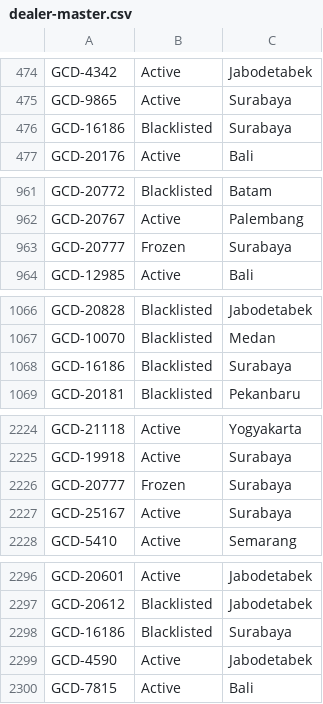
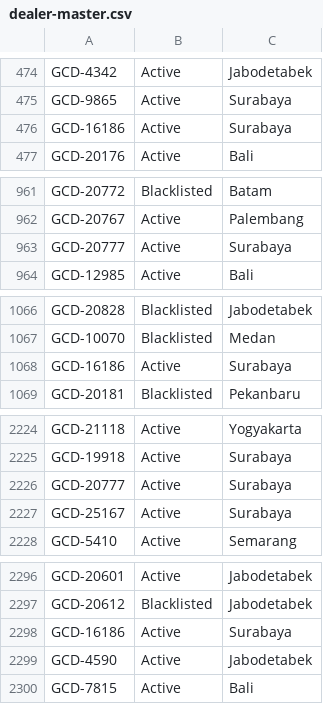
Before and after one commit to christopheryo-max/ens, a CSV file: data-E&S/dealer-master.csv, drawn as a sheet; only a part is shown, gaps mark what is left out; the diff covers the shown part only.

Commit message:
Auto-export: Dealer Master — 2026-06-25T09:34:53.380Z

```diff
--- a/data-E&S/dealer-master.csv
+++ b/data-E&S/dealer-master.csv
@@ -475,3 +475,3 @@ GCD-4342,Active,Jabodetabek
 GCD-9865,Active,Surabaya
-GCD-16186,Blacklisted,Surabaya
+GCD-16186,Active,Surabaya
 GCD-20176,Active,Bali
@@ -962,3 +962,3 @@ GCD-20772,Blacklisted,Batam
 GCD-20767,Active,Palembang
-GCD-20777,Frozen,Surabaya
+GCD-20777,Active,Surabaya
 GCD-12985,Active,Bali
@@ -1067,3 +1067,3 @@ GCD-20828,Blacklisted,Jabodetabek
 GCD-10070,Blacklisted,Medan
-GCD-16186,Blacklisted,Surabaya
+GCD-16186,Active,Surabaya
 GCD-20181,Blacklisted,Pekanbaru
@@ -2225,3 +2225,3 @@ GCD-21118,Active,Yogyakarta
 GCD-19918,Active,Surabaya
-GCD-20777,Frozen,Surabaya
+GCD-20777,Active,Surabaya
 GCD-25167,Active,Surabaya
@@ -2297,3 +2297,3 @@ GCD-20601,Active,Jabodetabek
 GCD-20612,Blacklisted,Jabodetabek
-GCD-16186,Blacklisted,Surabaya
+GCD-16186,Active,Surabaya
 GCD-4590,Active,Jabodetabek
```
Also changed, not shown: 2 edited cells elsewhere in this file.
